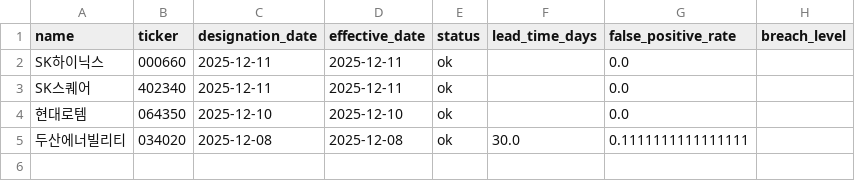
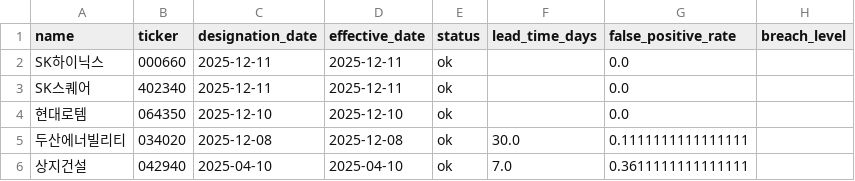
Before and after one commit to TaljuNinja0-0/anomaly-trading-alert, a CSV file: output/results_dl.csv, drawn as a sheet.

```diff
--- a/output/results_dl.csv
+++ b/output/results_dl.csv
@@ -5 +5,2 @@ SK스퀘어,402340,2025-12-11,2025-12-11,ok,,0.0,
 두산에너빌리티,034020,2025-12-08,2025-12-08,ok,30.0,0.1111111111111111,
+상지건설,042940,2025-04-10,2025-04-10,ok,7.0,0.3611111111111111,
```
Also changed, not shown: output/results.csv, output/results_ensemble.csv, 3 other files.
